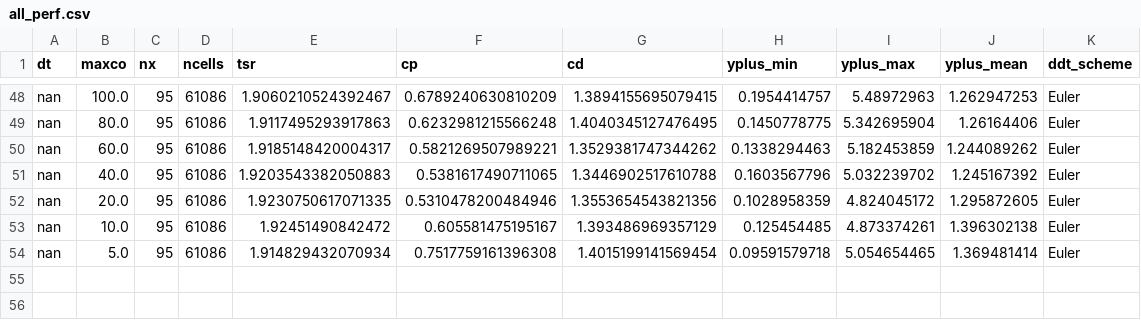
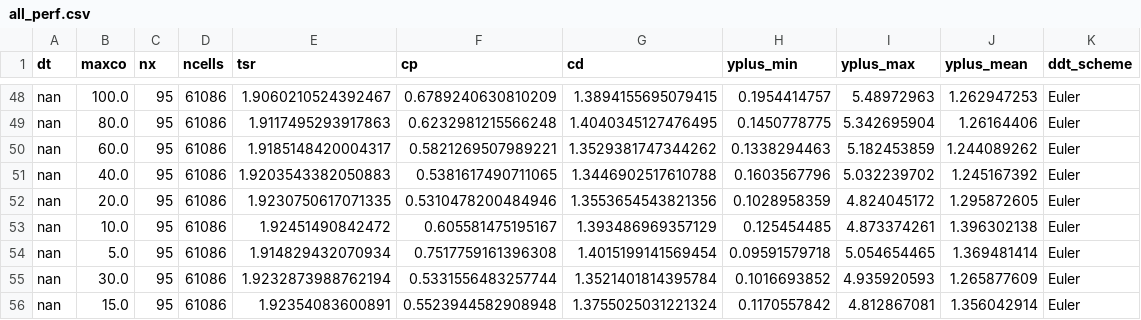
Before and after one commit to petebachant/UNH-RVAT-2D-OpenFOAM, a CSV file: processed/all_perf.csv, drawn as a sheet; only a part is shown, gaps mark what is left out.

```diff
--- a/processed/all_perf.csv
+++ b/processed/all_perf.csv
@@ -54 +54,3 @@ nan,10.0,95,61086,1.92451490842472,0.605581475195167,1.393486969357129,0.1254544
 nan,5.0,95,61086,1.914829432070934,0.7517759161396308,1.4015199141569454,0.09591579718,5.054654465,1.369481414,Euler
+nan,30.0,95,61086,1.9232873988762194,0.5331556483257744,1.3521401814395784,0.1016693852,4.935920593,1.265877609,Euler
+nan,15.0,95,61086,1.92354083600891,0.5523944582908948,1.3755025031221324,0.1170557842,4.812867081,1.356042914,Euler
```
Also changed, not shown: 1 other file.
